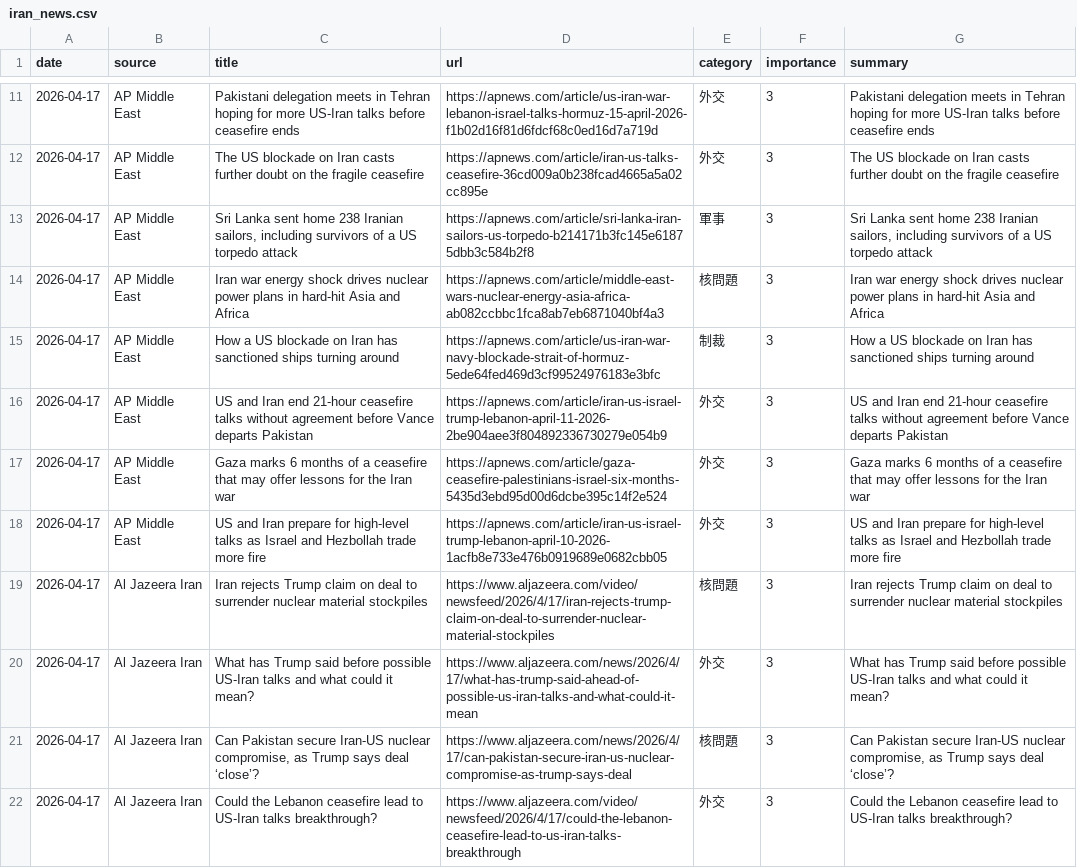
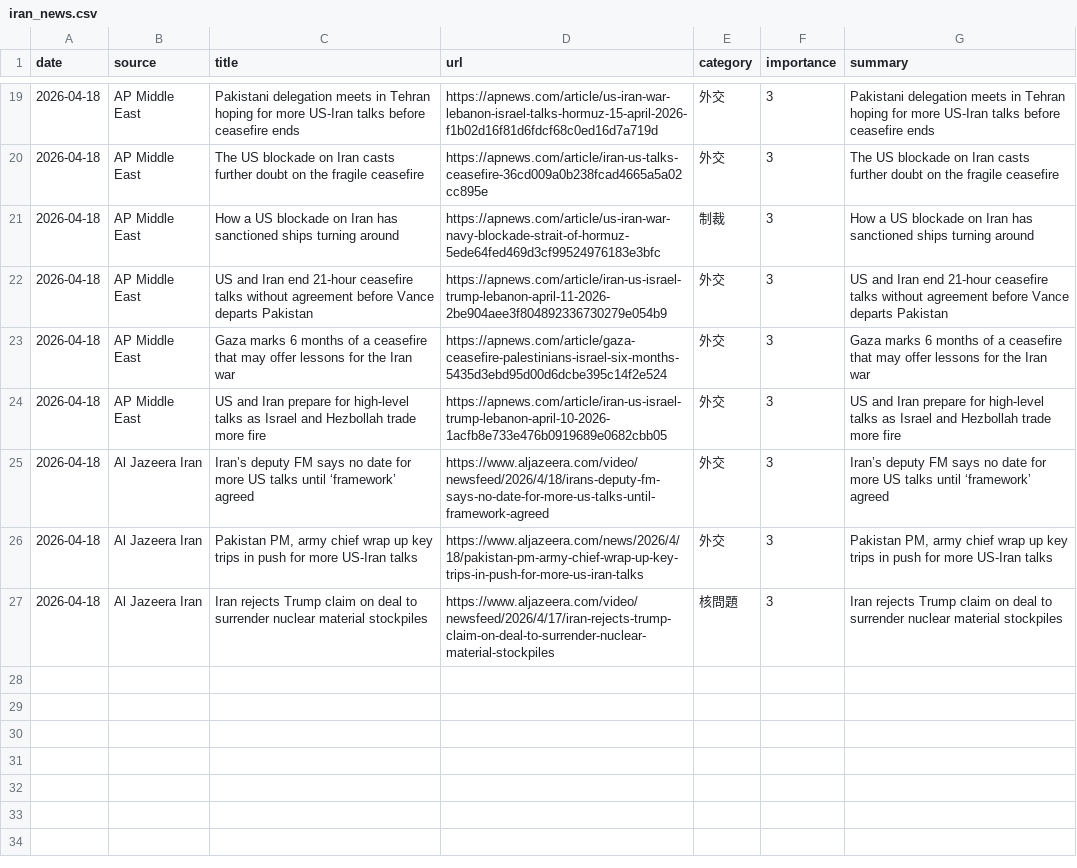
Before and after one commit to naka3-14/i-news, a CSV file: data/iran_news.csv, drawn as a sheet; only a part is shown, gaps mark what is left out; removed rows and columns are numbered as before the commit, all else as after; the diff covers the shown part only; the diff names each change by its address in the sheet, - before the commit and + after, or states it on an @@ line.

```diff
--- a/data/iran_news.csv
+++ b/data/iran_news.csv
-A19:A20 (date): 2026-04-17
+A19:A20 (date): 2026-04-18
-row 13: 2026-04-17 | AP Middle East | Sri Lanka sent home 238 Iranian sailors, including survivors of a US torpedo attack | https://apnews.com/article/sri-lanka-iran-sailors-us-torpedo-b214171b3fc145e61875dbb3c584b2f8 | 軍事 | 3 | Sri Lanka sent home 238 Iranian sailors, including survivors of a US torpedo attack
-row 14: 2026-04-17 | AP Middle East | Iran war energy shock drives nuclear power plans in hard-hit Asia and Africa | https://apnews.com/article/middle-east-wars-nuclear-energy-asia-africa-ab082ccbbc1fca8ab7eb6871040bf4a3 | 核問題 | 3 | Iran war energy shock drives nuclear power plans in hard-hit Asia and Africa
-A21:A24 (date): 2026-04-17
+A21:A24 (date): 2026-04-18
+row 25: 2026-04-18 | Al Jazeera Iran | Iran’s deputy FM says no date for more US talks until ‘framework’ agreed | https://www.aljazeera.com/video/newsfeed/2026/4/18/irans-deputy-fm-says-no-date-for-more-us-talks-until-framework-agreed | 外交 | 3 | Iran’s deputy FM says no date for more US talks until ‘framework’ agreed
+row 26: 2026-04-18 | Al Jazeera Iran | Pakistan PM, army chief wrap up key trips in push for more US-Iran talks | https://www.aljazeera.com/news/2026/4/18/pakistan-pm-army-chief-wrap-up-key-trips-in-push-for-more-us-iran-talks | 外交 | 3 | Pakistan PM, army chief wrap up key trips in push for more US-Iran talks
-A27 (date): 2026-04-17
+A27 (date): 2026-04-18
-row 20: 2026-04-17 | Al Jazeera Iran | What has Trump said before possible US-Iran talks and what could it mean? | https://www.aljazeera.com/news/2026/4/17/what-has-trump-said-ahead-of-possible-us-iran-talks-and-what-could-it-mean | 外交 | 3 | What has Trump said before possible US-Iran talks and what could it mean?
-row 21: 2026-04-17 | Al Jazeera Iran | Can Pakistan secure Iran-US nuclear compromise, as Trump says deal ‘close’? | https://www.aljazeera.com/news/2026/4/17/can-pakistan-secure-iran-us-nuclear-compromise-as-trump-says-deal | 核問題 | 3 | Can Pakistan secure Iran-US nuclear compromise, as Trump says deal ‘close’?
-row 22: 2026-04-17 | Al Jazeera Iran | Could the Lebanon ceasefire lead to US-Iran talks breakthrough? | https://www.aljazeera.com/video/newsfeed/2026/4/17/could-the-lebanon-ceasefire-lead-to-us-iran-talks-breakthrough | 外交 | 3 | Could the Lebanon ceasefire lead to US-Iran talks breakthrough?
```
Also changed, not shown: 8 added rows and 31 edited cells elsewhere in this file, 6 other files.
